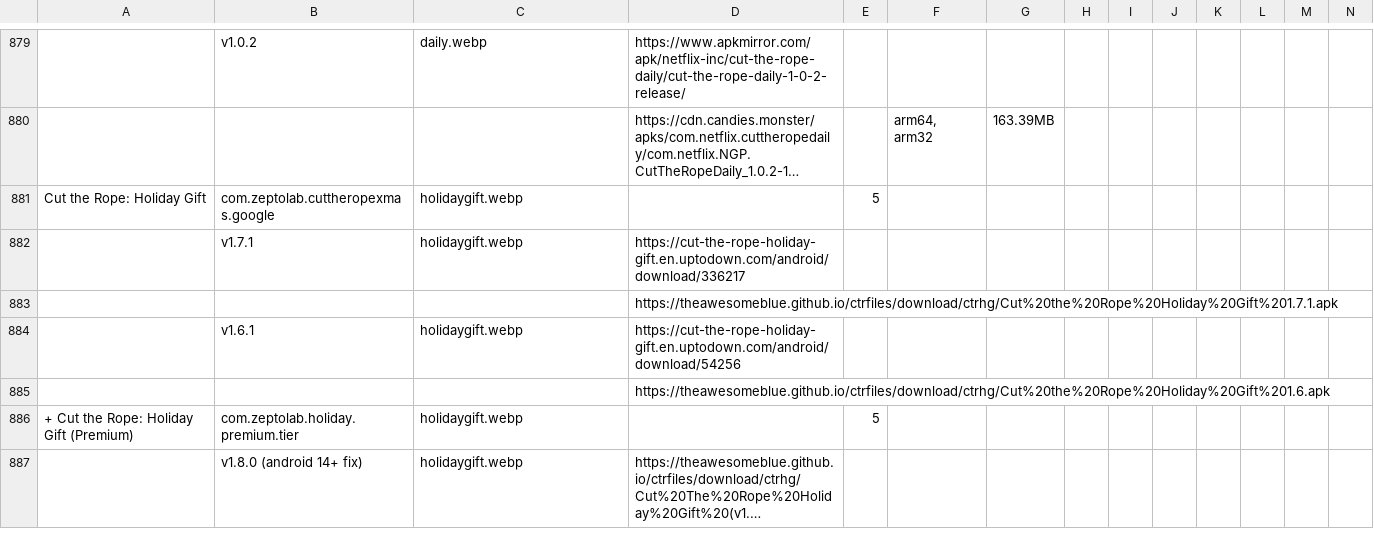
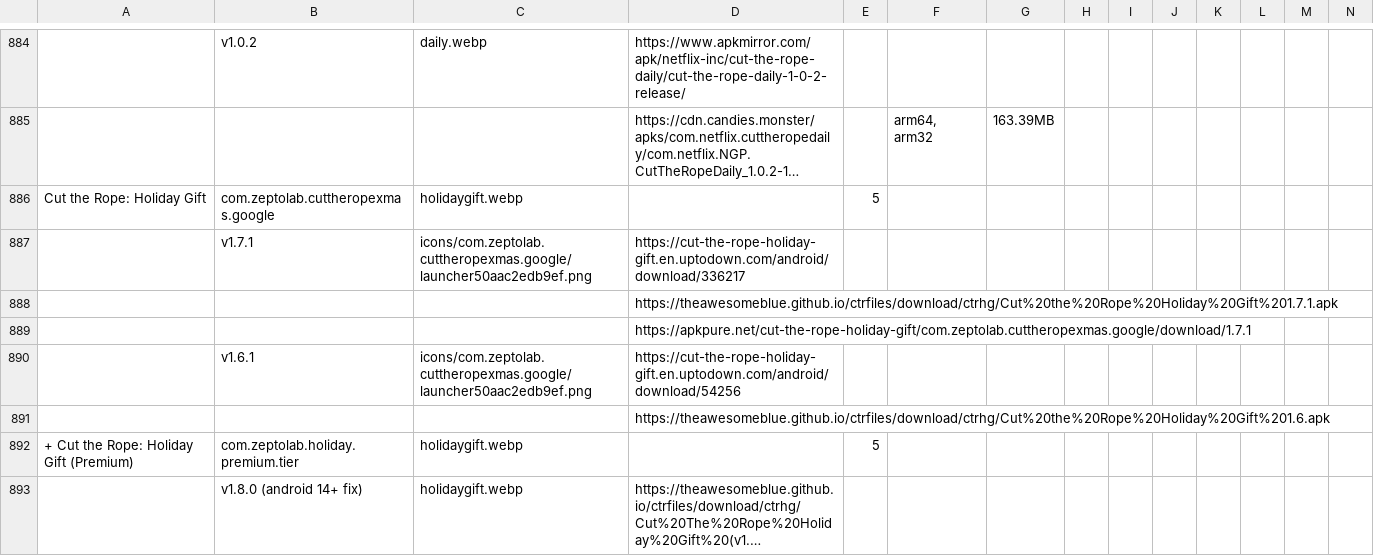
Before and after one commit to sogful/candies.monster, a CSV file: versions/android.csv, drawn as a sheet; only a part is shown, gaps mark what is left out; long unchanged cells end in …; addresses are those after the commit; rows hold the shown columns only; the diff covers the shown part only; the diff names each change by its address in the sheet, - before the commit and + after, or states it on an @@ line.

Commit message:
new downloads for apkcombo-only versions, additional icons

```diff
--- a/versions/android.csv
+++ b/versions/android.csv
-C887: holidaygift.webp
+C887: icons/com.zeptolab.cuttheropexmas.google/launcher50aac2edb9ef.png
+row 889:  |  |  | https://apkpure.net/cut-the-rope-holiday-gift/com.zeptolab.cuttheropexmas.google/download/1.7.1
-C890: holidaygift.webp
+C890: icons/com.zeptolab.cuttheropexmas.google/launcher50aac2edb9ef.png
```
Also changed, not shown: 7 added rows and 31 edited cells elsewhere in this file, 15 other files.
